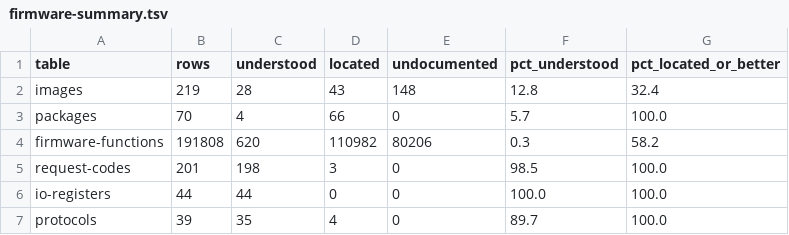
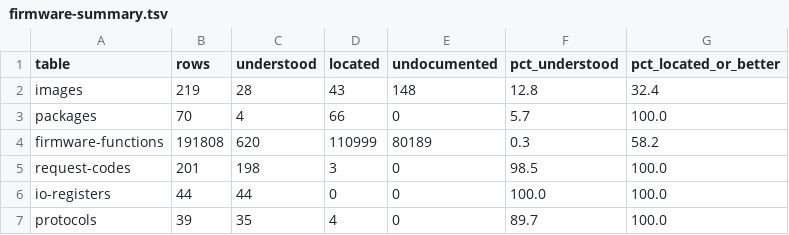
Before and after one commit to jamesbraid/sysco, a TSV file: docs/inventory/firmware-summary.tsv, drawn as a sheet.

Commit message:
docs/l1: read 250 more coldfire entry windows, set 19
Record facts-only readings for 250 ColdFire candidate windows from
patches/SG0007149:l1#2 through patches/SG0007149:l1#3. 111 have a reached direct call from a complete
decoded caller window of the same payload; the other 139 have none and
stay open, so none of them is admitted as a function. Roles, pointees
and hardware behavior stay unknown.

The entries come from scripts/coldfire_windows.py and its validator
passed on all of them. The tables are regenerated for the newly cited
addresses.

```diff
--- a/docs/inventory/firmware-summary.tsv
+++ b/docs/inventory/firmware-summary.tsv
@@ -3,3 +3,3 @@ images	219	28	43	148	12.8	32.4
 packages	70	4	66	0	5.7	100.0
-firmware-functions	191808	620	110982	80206	0.3	58.2
+firmware-functions	191808	620	110999	80189	0.3	58.2
 request-codes	201	198	3	0	98.5	100.0
```
Also changed, not shown: 4 other files.
